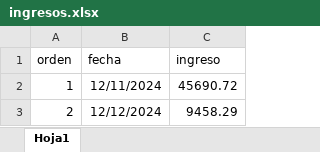
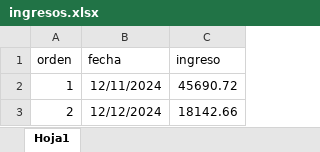
Before and after one commit to Pue223/backendtw, an Excel workbook: src/controller/ingresos.xlsx, sheet Hoja1, drawn as a sheet; values as stored, in another font and other column widths than the file's, no borders; the diff names each change by its address in the sheet, - before the commit and + after, or states it on an @@ line.

Commit message:
add_ingresosv9

```diff
--- a/src/controller/ingresos.xlsx (sheet Hoja1)
+++ b/src/controller/ingresos.xlsx (sheet Hoja1)
-C3 (ingreso): 9458.29
+C3 (ingreso): 18142.66
```
Also changed, not shown: src/controller/archivo.xlsx.
